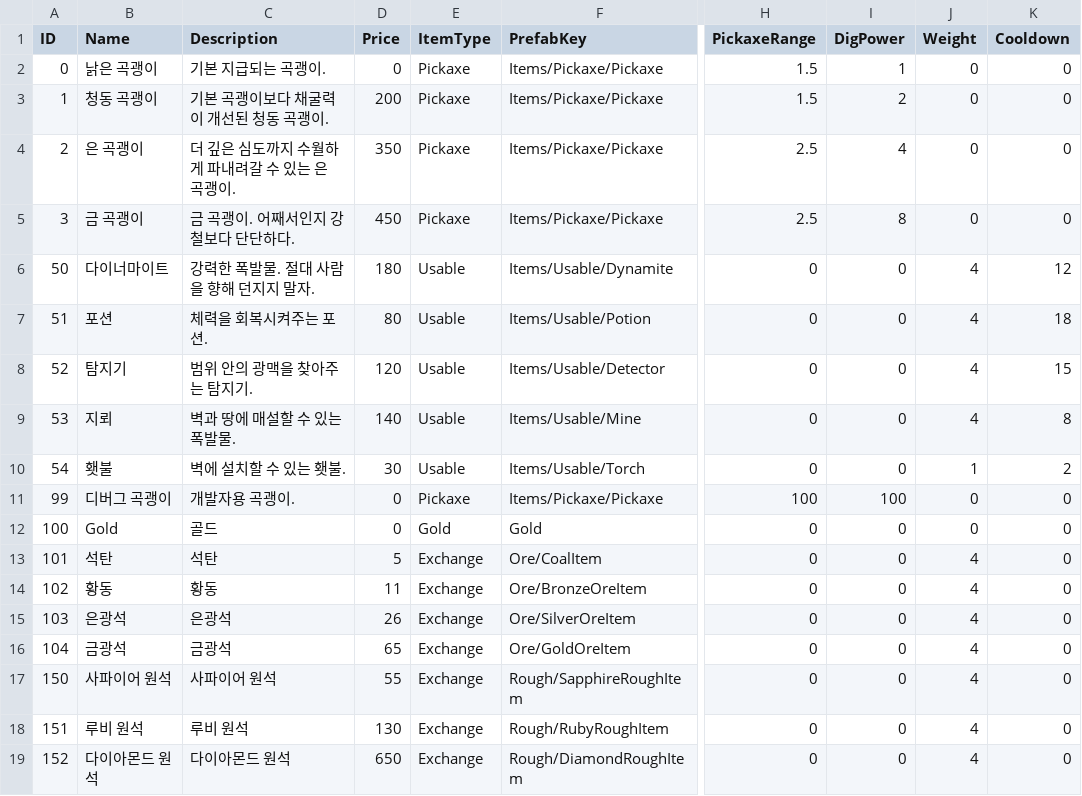
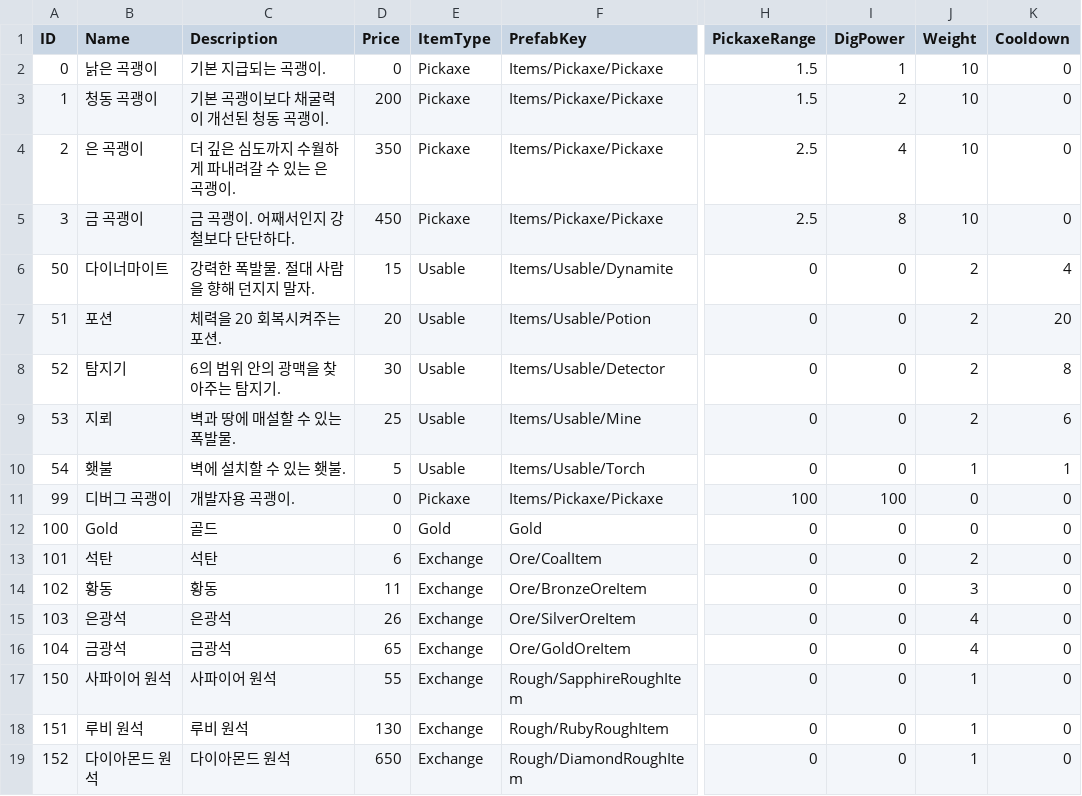
Before and after one commit to KooHoo-Dev/3rd-TeamProject-KH, a TSV file: Assets/StreamingAssets/Table/Item/Items.tsv, drawn as a sheet; only a part is shown, gaps mark what is left out; the diff names each change by its address in the sheet, - before the commit and + after, or states it on an @@ line.

```diff
--- a/Assets/StreamingAssets/Table/Item/Items.tsv
+++ b/Assets/StreamingAssets/Table/Item/Items.tsv
-J2:J5 (Weight): 0
+J2:J5 (Weight): 10
-D6 (Price): 180
+D6 (Price): 15
-J6:J9 (Weight): 4
+J6:J9 (Weight): 2
-K6 (Cooldown): 12
+K6 (Cooldown): 4
-C7 (Description): 체력을 회복시켜주는 포션.
+C7 (Description): 체력을 20 회복시켜주는 포션.
-D7 (Price): 80
+D7 (Price): 20
-K7 (Cooldown): 18
+K7 (Cooldown): 20
-C8 (Description): 범위 안의 광맥을 찾아주는 탐지기.
+C8 (Description): 6의 범위 안의 광맥을 찾아주는 탐지기.
-D8 (Price): 120
+D8 (Price): 30
-K8 (Cooldown): 15
+K8 (Cooldown): 8
-D9 (Price): 140
+D9 (Price): 25
-K9 (Cooldown): 8
+K9 (Cooldown): 6
-D10 (Price): 30
+D10 (Price): 5
-K10 (Cooldown): 2
+K10 (Cooldown): 1
-D13 (Price): 5
+D13 (Price): 6
-J13 (Weight): 4
+J13 (Weight): 2
-J14 (Weight): 4
+J14 (Weight): 3
-J17:J19 (Weight): 4
+J17:J19 (Weight): 1
```
Also changed, not shown: Assets/StreamingAssets/Table/Terrain/terrain_section_minerals.tsv, Assets/StreamingAssets/Table/Terrain/terrain_seed_profiles.tsv.
